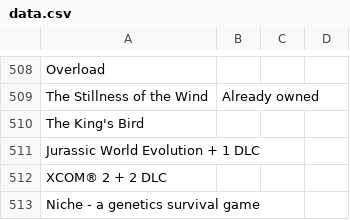
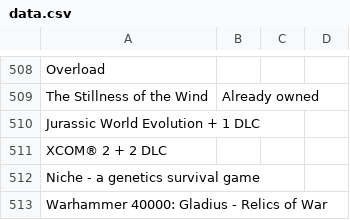
Before and after one commit to nikitaDanilenko/nikitaDanilenko.github.io, a CSV file: games/data.csv, drawn as a sheet; only a part is shown, gaps mark what is left out; the shorter side is filled out with more unchanged rows; the diff names each change by its address in the sheet, - before the commit and + after, or states it on an @@ line.

Commit message:
Remove game

```diff
--- a/games/data.csv
+++ b/games/data.csv
-row 510: The King's Bird
```
